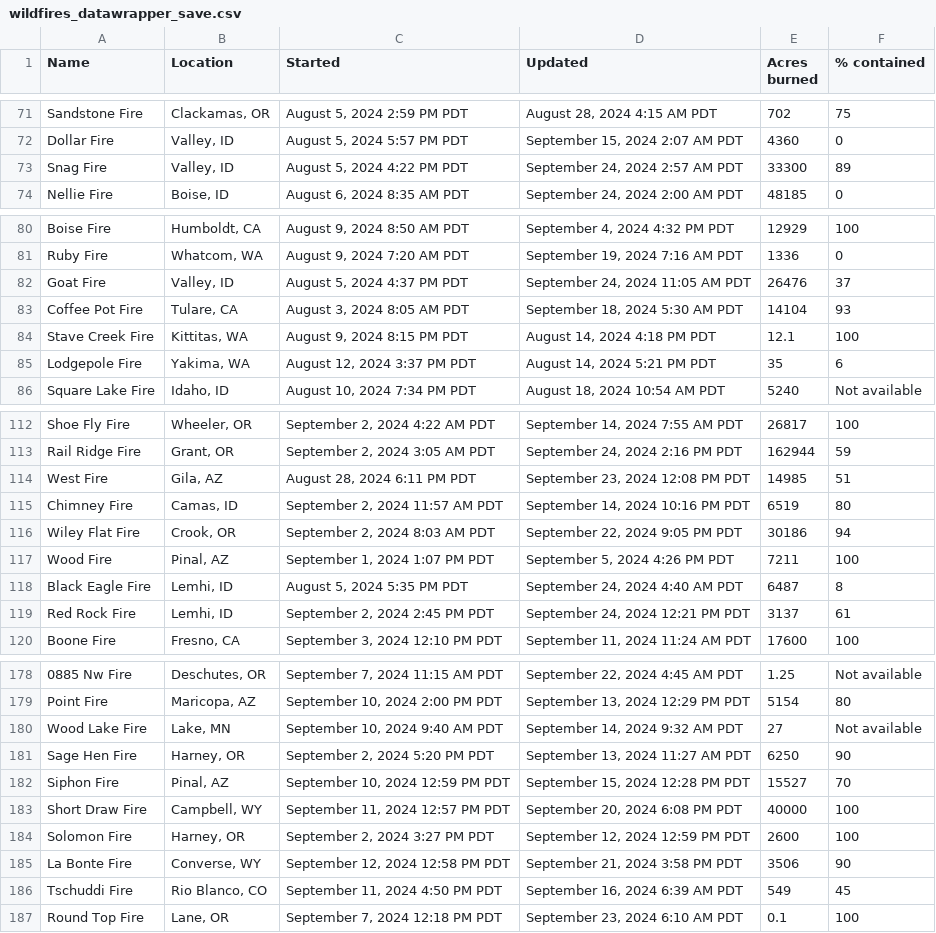
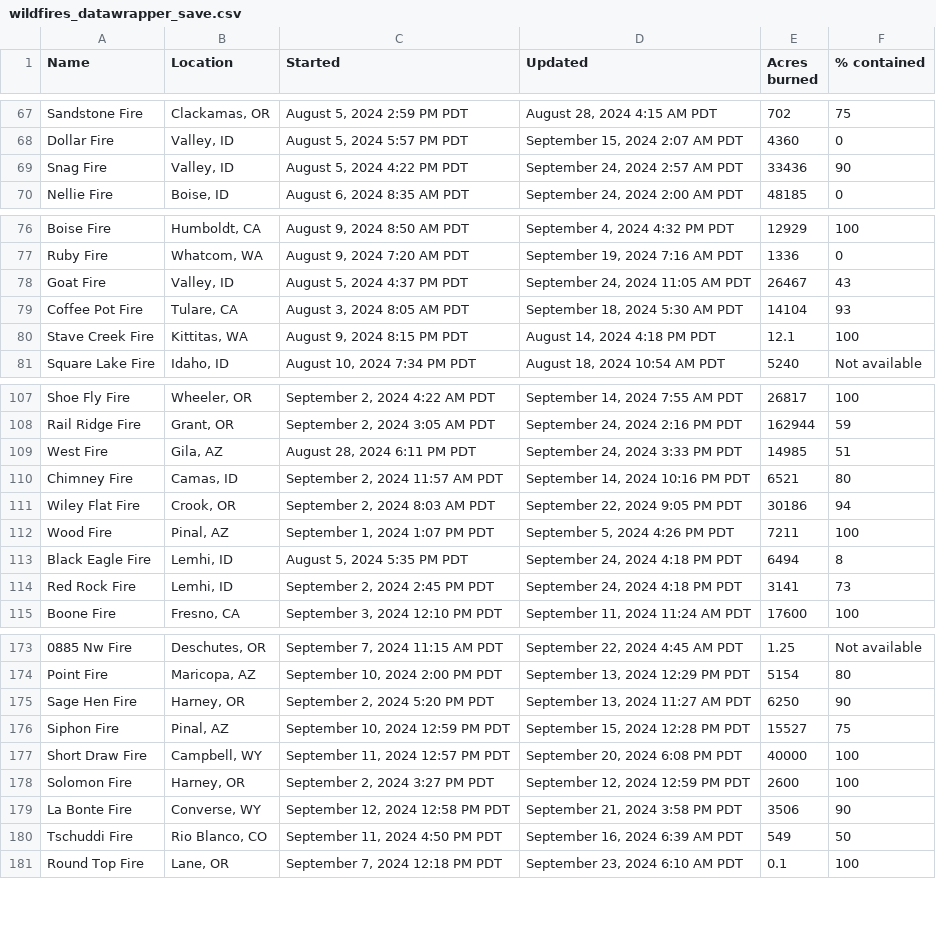
Before and after one commit to cbs-news-data/wildfire_watch, a CSV file: data/wildfires_datawrapper_save.csv, drawn as a sheet; only a part is shown, gaps mark what is left out; removed rows and columns are numbered as before the commit, all else as after; the diff covers the shown part only; the diff names each change by its address in the sheet, - before the commit and + after, or states it on an @@ line.

```diff
--- a/data/wildfires_datawrapper_save.csv
+++ b/data/wildfires_datawrapper_save.csv
-E69 (Acres burned): 33300
+E69 (Acres burned): 33436
-F69 (% contained): 89
+F69 (% contained): 90
-E78 (Acres burned): 26476
+E78 (Acres burned): 26467
-F78 (% contained): 37
+F78 (% contained): 43
-row 85: Lodgepole Fire | Yakima, WA | August 12, 2024 3:37 PM PDT | August 14, 2024 5:21 PM PDT | 35 | 6
-D109 (Updated): September 23, 2024 12:08 PM PDT
+D109 (Updated): September 24, 2024 3:33 PM PDT
-E110 (Acres burned): 6519
+E110 (Acres burned): 6521
-D113 (Updated): September 24, 2024 4:40 AM PDT
+D113 (Updated): September 24, 2024 4:18 PM PDT
-E113 (Acres burned): 6487
+E113 (Acres burned): 6494
-D114 (Updated): September 24, 2024 12:21 PM PDT
+D114 (Updated): September 24, 2024 4:18 PM PDT
-E114 (Acres burned): 3137
+E114 (Acres burned): 3141
-F114 (% contained): 61
+F114 (% contained): 73
-row 180: Wood Lake Fire | Lake, MN | September 10, 2024 9:40 AM PDT | September 14, 2024 9:32 AM PDT | 27 | Not available
-F176 (% contained): 70
+F176 (% contained): 75
-F180 (% contained): 45
+F180 (% contained): 50
```
Also changed, not shown: 1 added row, 8 removed rows and 7 edited cells elsewhere in this file, data/wildfires_save.csv, 4 other files.
